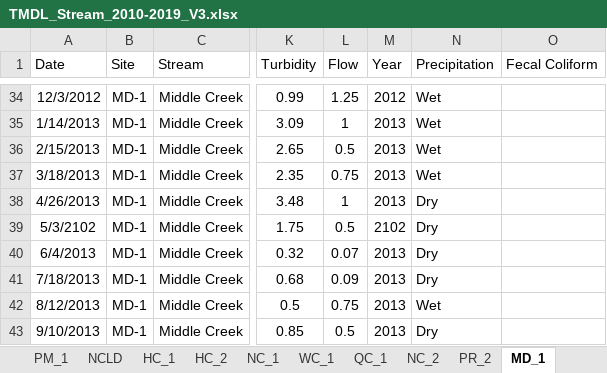
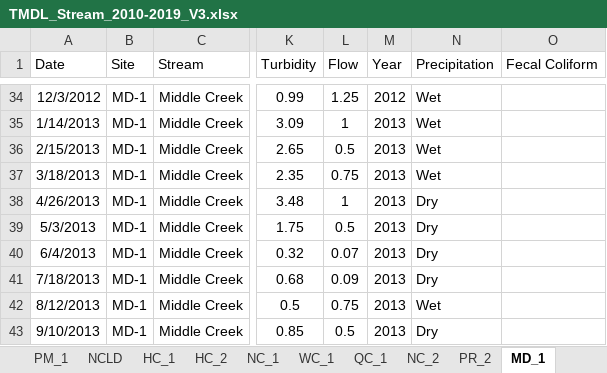
Before and after one commit to hallchr/Shiny, an Excel workbook: TMDL_Stream_2010-2019_V3.xlsx, sheet MD_1, drawn as a sheet; only a part is shown, gaps mark what is left out; values as stored, in another font and other column widths than the file's, no borders; the diff names each change by its address in the sheet, - before the commit and + after, or states it on an @@ line.

Commit message:
Updated data

```diff
--- a/TMDL_Stream_2010-2019_V3.xlsx (sheet MD_1)
+++ b/TMDL_Stream_2010-2019_V3.xlsx (sheet MD_1)
-A39 (Date): 5/3/2102
+A39 (Date): 5/3/2013
-M39 (Year): 2102
+M39 (Year): 2013
```
Also changed, not shown: sheet QC_1.
